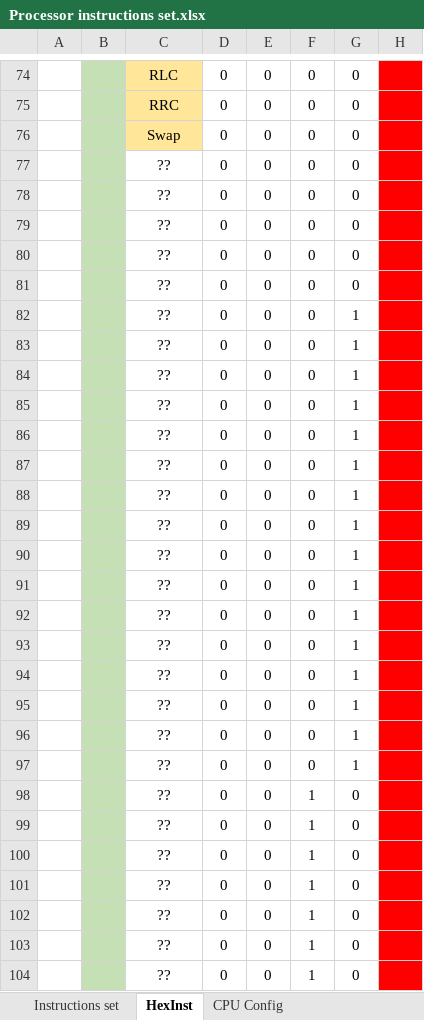
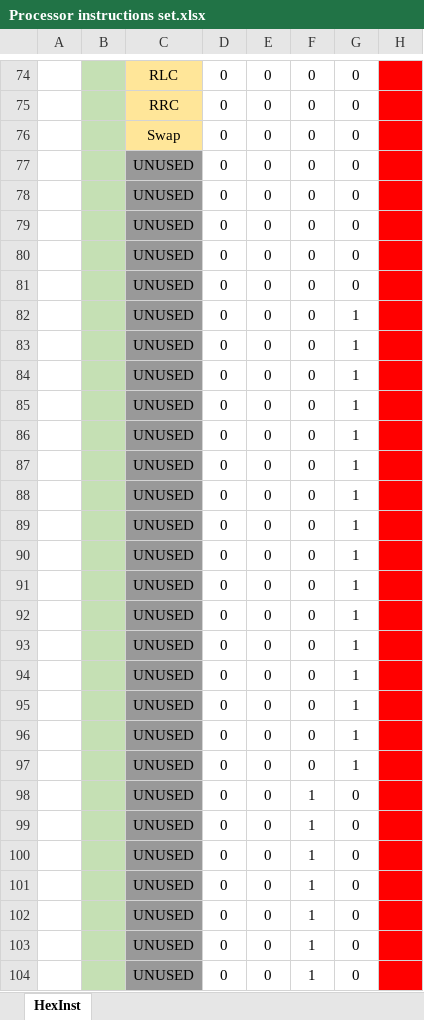
Before and after one commit to dsatizabal/cpuy, an Excel workbook: instructions/Processor instructions set.xlsx, sheet HexInst, drawn as a sheet; only a part is shown, gaps mark what is left out; values as stored, in another font and other column widths than the file's, no borders; the diff covers the shown part only; the diff names each change by its address in the sheet, - before the commit and + after, or states it on an @@ line.

```diff
--- a/instructions/Processor instructions set.xlsx (sheet HexInst)
+++ b/instructions/Processor instructions set.xlsx (sheet HexInst)
-sheet tab: Instructions set
-sheet tab: CPU Config
-C77:C104: ??
+C77:C104: UNUSED
-C77:C104 fill: none
+C77:C104 fill: #999999
```
Also changed, not shown: 77 edited cells and cell formats elsewhere in this sheet, 5 other files.
